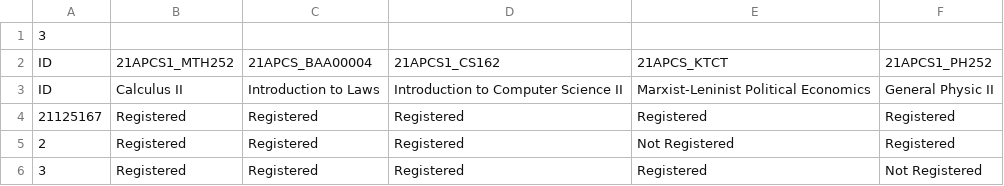
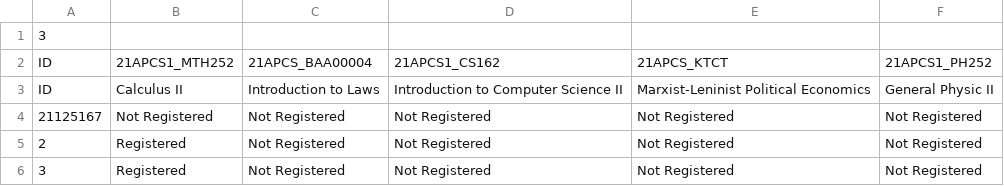
Before and after one commit to ntduydu2004/CS162-project, a CSV file: Manager/data/21-22/HK2/CourseOf21APCS1.csv, drawn as a sheet.

```diff
--- a/Manager/data/21-22/HK2/CourseOf21APCS1.csv
+++ b/Manager/data/21-22/HK2/CourseOf21APCS1.csv
@@ -3,4 +3,4 @@ ID,21APCS1_MTH252,21APCS_BAA00004,21APCS1_CS162,21APCS_KTCT,21APCS1_PH252
 ID,Calculus II,Introduction to Laws,Introduction to Computer Science II,Marxist-Leninist Political Economics,General Physic II
-21125167,Registered,Registered,Registered,Registered,Registered
-2,Registered,Registered,Registered,Not Registered,Registered
-3,Registered,Registered,Registered,Registered,Not Registered
+21125167,Not Registered,Not Registered,Not Registered,Not Registered,Not Registered
+2,Registered,Not Registered,Not Registered,Not Registered,Not Registered
+3,Registered,Not Registered,Not Registered,Not Registered,Not Registered
```
Also changed, not shown: Manager/data/21-22/HK2/ResultOf21APCS1.csv, 10 other files.
